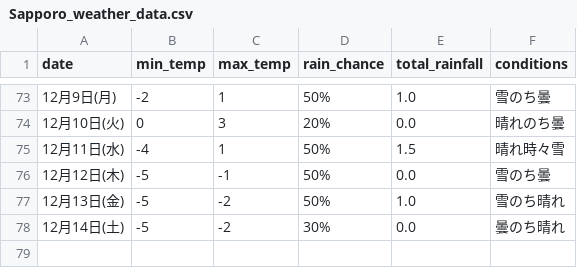
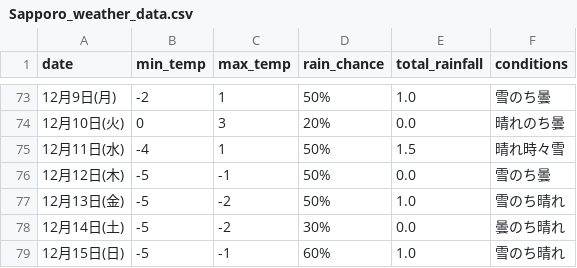
Before and after one commit to Curtendo/weather-scraper, a CSV file: Sapporo_weather_data.csv, drawn as a sheet; only a part is shown, gaps mark what is left out; the diff names each change by its address in the sheet, - before the commit and + after, or states it on an @@ line.

```diff
--- a/Sapporo_weather_data.csv
+++ b/Sapporo_weather_data.csv
+row 79: 12月15日(日) | -5 | -1 | 60% | 1.0 | 雪のち晴れ
```
Also changed, not shown: Kakamigahara_weather_data.csv, Okinawa_weather_data.csv, 2 other files.
